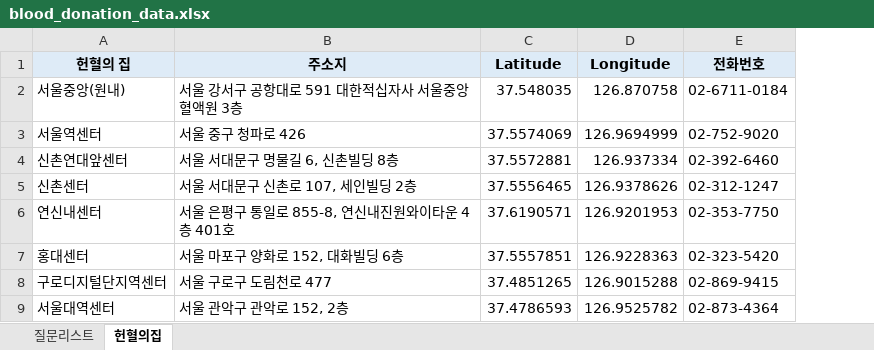
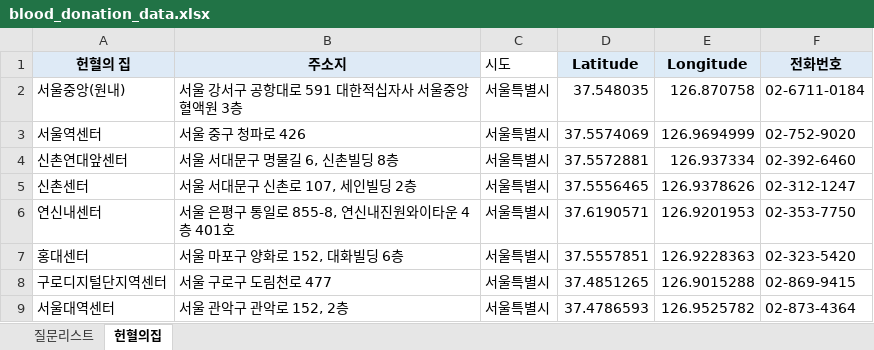
Before and after one commit to JONGSKY/Visualization, an Excel workbook: Blood_donation/data/blood_donation_data.xlsx, sheet 헌혈의집, drawn as a sheet; only a part is shown; values as stored, in another font and other column widths than the file's, no borders; charts and pictures not drawn; the diff names each change by its address in the sheet, - before the commit and + after, or states it on an @@ line.

Commit message:
modify blood_donation_data

```diff
--- a/Blood_donation/data/blood_donation_data.xlsx (sheet 헌혈의집)
+++ b/Blood_donation/data/blood_donation_data.xlsx (sheet 헌혈의집)
+column C (시도), rows 2-9: all 서울특별시
```
Also changed, not shown: charts or pictures.
